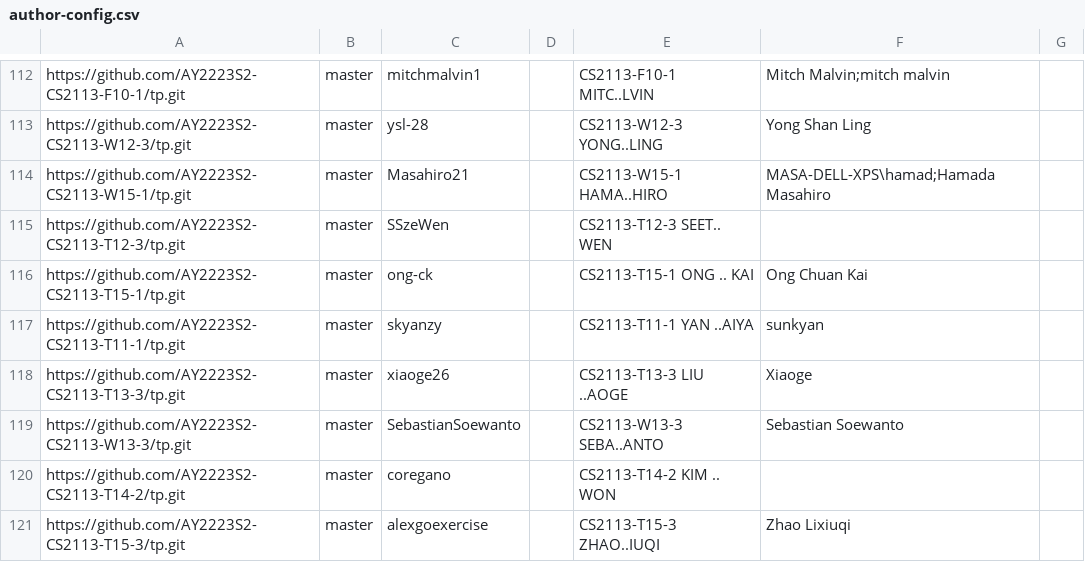
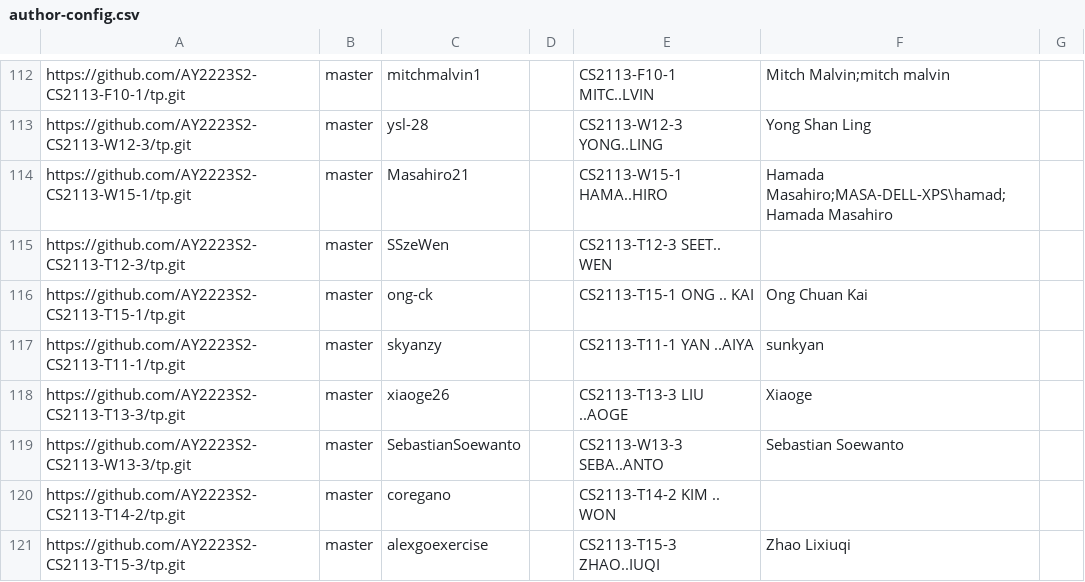
Before and after one commit to nus-cs2113-AY2223S2/tp-dashboard, a CSV file: configs/author-config.csv, drawn as a sheet; only a part is shown, gaps mark what is left out.

Commit message:
Update configs

```diff
--- a/configs/author-config.csv
+++ b/configs/author-config.csv
@@ -113,3 +113,3 @@ https://github.com/AY2223S2-CS2113-F10-1/tp.git,master,mitchmalvin1,,CS2113-F10-
 https://github.com/AY2223S2-CS2113-W12-3/tp.git,master,ysl-28,,CS2113-W12-3 YONG..LING,Yong Shan Ling,
-https://github.com/AY2223S2-CS2113-W15-1/tp.git,master,Masahiro21,,CS2113-W15-1 HAMA..HIRO,MASA-DELL-XPS\hamad;Hamada Masahiro,
+https://github.com/AY2223S2-CS2113-W15-1/tp.git,master,Masahiro21,,CS2113-W15-1 HAMA..HIRO,Hamada Masahiro;MASA-DELL-XPS\hamad;Hamada Masahiro,
 https://github.com/AY2223S2-CS2113-T12-3/tp.git,master,SSzeWen,,CS2113-T12-3 SEET.. WEN,,
```
